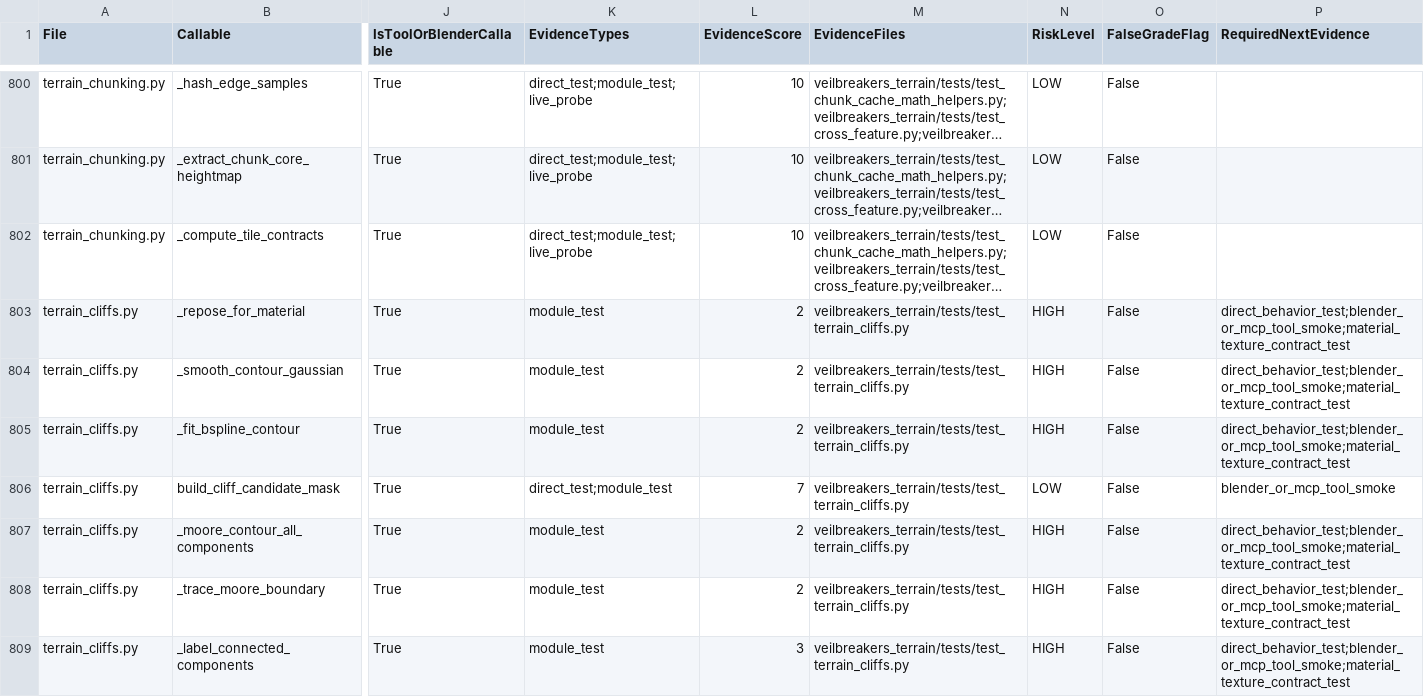
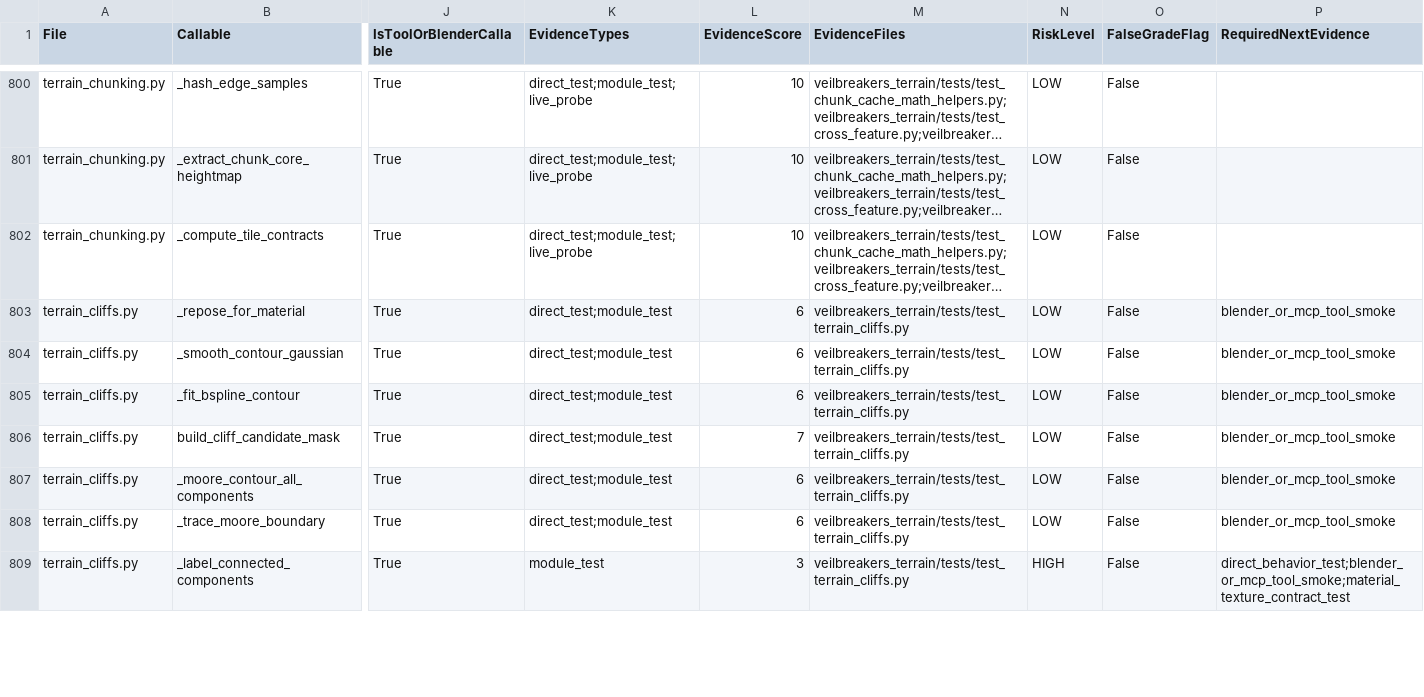
Before and after one commit to Sharks820/veilbreakers-terrain, a CSV file: output/verification/CALLABLE_VERIFICATION_MATRIX.csv, drawn as a sheet; only a part is shown, gaps mark what is left out; long unchanged cells end in …; the diff covers the shown part only; the diff names each change by its address in the sheet, - before the commit and + after, or states it on an @@ line.

```diff
--- a/output/verification/CALLABLE_VERIFICATION_MATRIX.csv
+++ b/output/verification/CALLABLE_VERIFICATION_MATRIX.csv
-K803:K805 (EvidenceTypes): module_test
+K803:K805 (EvidenceTypes): direct_test;module_test
-L803:L805 (EvidenceScore): 2
+L803:L805 (EvidenceScore): 6
-N803:N805 (RiskLevel): HIGH
+N803:N805 (RiskLevel): LOW
-P803:P805 (RequiredNextEvidence): direct_behavior_test;blender_or_mcp_tool_smoke;material_texture_contract_test
+P803:P805 (RequiredNextEvidence): blender_or_mcp_tool_smoke
-K807:K808 (EvidenceTypes): module_test
+K807:K808 (EvidenceTypes): direct_test;module_test
-L807:L808 (EvidenceScore): 2
+L807:L808 (EvidenceScore): 6
-N807:N808 (RiskLevel): HIGH
+N807:N808 (RiskLevel): LOW
-P807:P808 (RequiredNextEvidence): direct_behavior_test;blender_or_mcp_tool_smoke;material_texture_contract_test
+P807:P808 (RequiredNextEvidence): blender_or_mcp_tool_smoke
```
Also changed, not shown: 56 edited cells elsewhere in this file, 3 other files.
